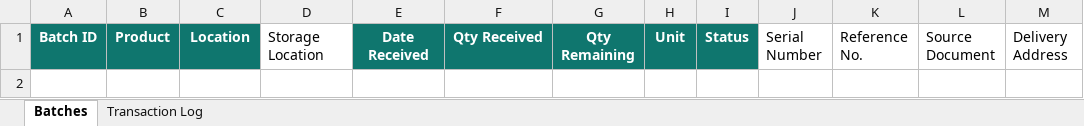
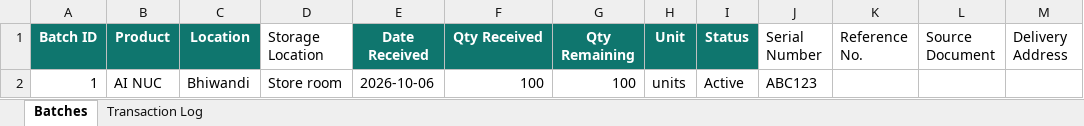
Before and after one commit to krishpdgl-netizen/IMS, an Excel workbook: data/inventory_data.xlsx, sheet Batches, drawn as a sheet; values as stored, in another font and other column widths than the file's, no borders; the diff names each change by its address in the sheet, - before the commit and + after, or states it on an @@ line.

```diff
--- a/data/inventory_data.xlsx (sheet Batches)
+++ b/data/inventory_data.xlsx (sheet Batches)
+row 2: 1 | AI NUC | Bhiwandi | Store room | 2026-10-06 | 100 | 100 | units | Active | ABC123
```
Also changed, not shown: sheet Transaction Log.
